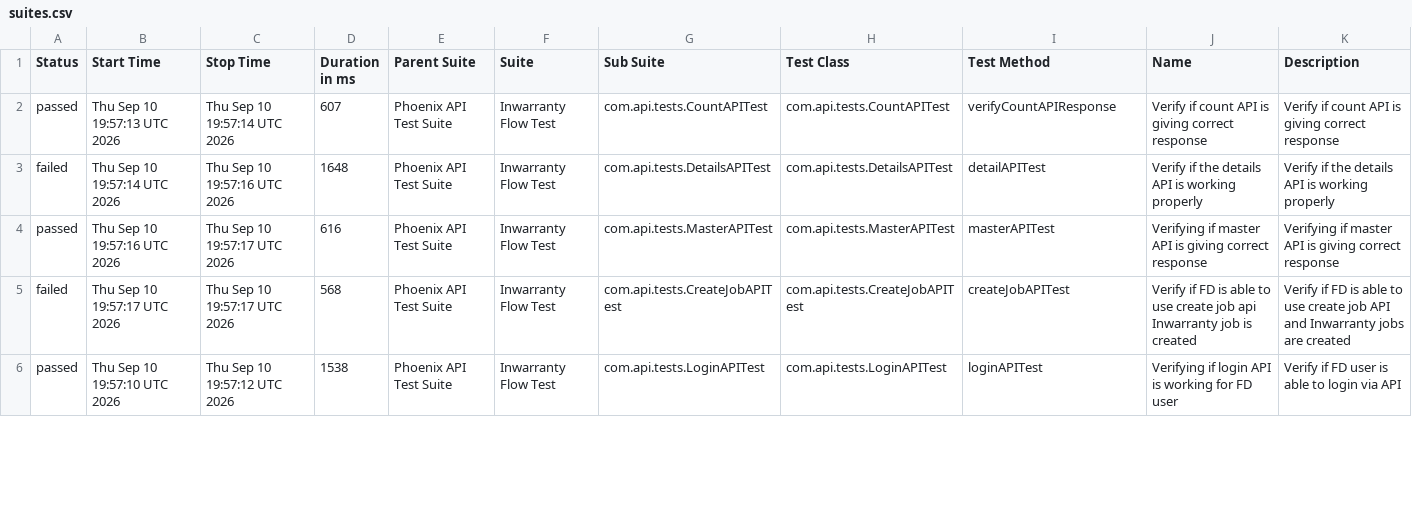
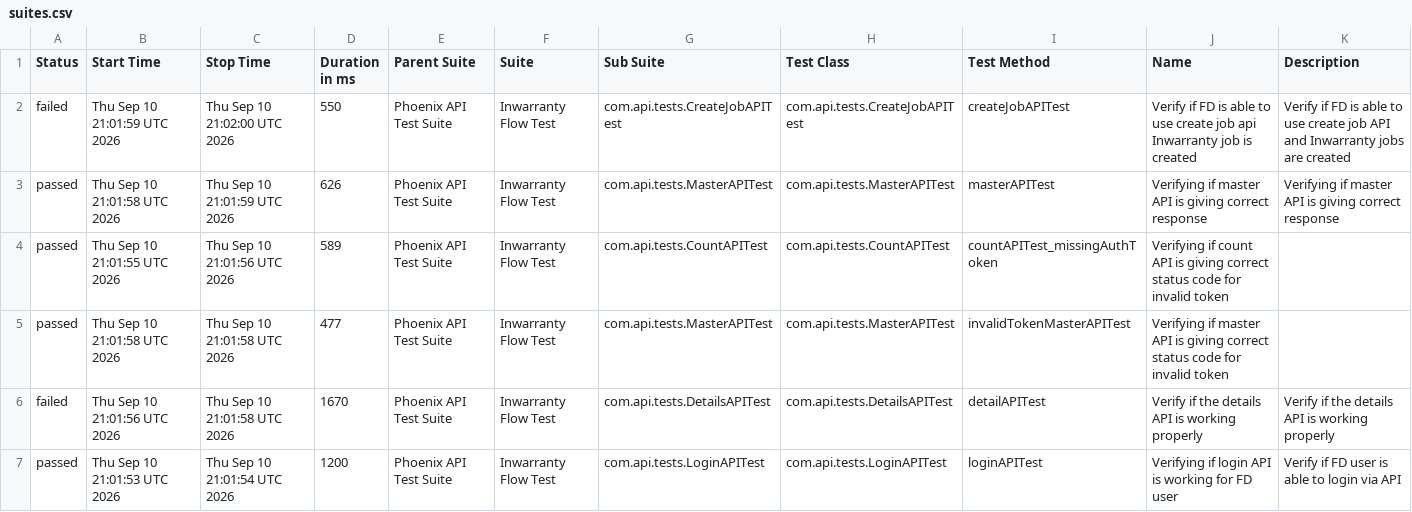
Before and after one commit to Zulminan/PhoenixTestAutomationFramework, a CSV file: data/suites.csv, drawn as a sheet; only a part is shown; the diff covers the shown part only.

```diff
--- a/data/suites.csv
+++ b/data/suites.csv
@@ -1,6 +1,7 @@
 "Status","Start Time","Stop Time","Duration in ms","Parent Suite","Suite","Sub Suite","Test Class","Test Method","Name","Description"
-"passed","Thu Sep 10 19:57:13 UTC 2026","Thu Sep 10 19:57:14 UTC 2026","607","Phoenix API Test Suite","Inwarranty Flow Test","com.api.tests.CountAPITest","com.api.tests.CountAPITest","verifyCountAPIResponse","Verify if count API is giving correct response","Verify if count API is giving correct response"
-"failed","Thu Sep 10 19:57:14 UTC 2026","Thu Sep 10 19:57:16 UTC 2026","1648","Phoenix API Test Suite","Inwarranty Flow Test","com.api.tests.DetailsAPITest","com.api.tests.DetailsAPITest","detailAPITest","Verify if the details API is working properly","Verify if the details API is working properly"
-"passed","Thu Sep 10 19:57:16 UTC 2026","Thu Sep 10 19:57:17 UTC 2026","616","Phoenix API Test Suite","Inwarranty Flow Test","com.api.tests.MasterAPITest","com.api.tests.MasterAPITest","masterAPITest","Verifying if master API is giving correct response","Verifying if master API is giving correct response"
-"failed","Thu Sep 10 19:57:17 UTC 2026","Thu Sep 10 19:57:17 UTC 2026","568","Phoenix API Test Suite","Inwarranty Flow Test","com.api.tests.CreateJobAPITest","com.api.tests.CreateJobAPITest","createJobAPITest","Verify if FD is able to use create job api Inwarranty job is created","Verify if FD is able to use create job API and Inwarranty jobs are created"
-"passed","Thu Sep 10 19:57:10 UTC 2026","Thu Sep 10 19:57:12 UTC 2026","1538","Phoenix API Test Suite","Inwarranty Flow Test","com.api.tests.LoginAPITest","com.api.tests.LoginAPITest","loginAPITest","Verifying if login API is working for FD user","Verify if FD user is able to login via API"
+"failed","Thu Sep 10 21:01:59 UTC 2026","Thu Sep 10 21:02:00 UTC 2026","550","Phoenix API Test Suite","Inwarranty Flow Test","com.api.tests.CreateJobAPITest","com.api.tests.CreateJobAPITest","createJobAPITest","Verify if FD is able to use create job api Inwarranty job is created","Verify if FD is able to use create job API and Inwarranty jobs are created"
+"passed","Thu Sep 10 21:01:58 UTC 2026","Thu Sep 10 21:01:59 UTC 2026","626","Phoenix API Test Suite","Inwarranty Flow Test","com.api.tests.MasterAPITest","com.api.tests.MasterAPITest","masterAPITest","Verifying if master API is giving correct response","Verifying if master API is giving correct response"
+"passed","Thu Sep 10 21:01:55 UTC 2026","Thu Sep 10 21:01:56 UTC 2026","589","Phoenix API Test Suite","Inwarranty Flow Test","com.api.tests.CountAPITest","com.api.tests.CountAPITest","countAPITest_missingAuthToken","Verifying if count API is giving correct status code for invalid token",""
+"passed","Thu Sep 10 21:01:58 UTC 2026","Thu Sep 10 21:01:58 UTC 2026","477","Phoenix API Test Suite","Inwarranty Flow Test","com.api.tests.MasterAPITest","com.api.tests.MasterAPITest","invalidTokenMasterAPITest","Verifying if master API is giving correct status code for invalid token",""
+"failed","Thu Sep 10 21:01:56 UTC 2026","Thu Sep 10 21:01:58 UTC 2026","1670","Phoenix API Test Suite","Inwarranty Flow Test","com.api.tests.DetailsAPITest","com.api.tests.DetailsAPITest","detailAPITest","Verify if the details API is working properly","Verify if the details API is working properly"
+"passed","Thu Sep 10 21:01:53 UTC 2026","Thu Sep 10 21:01:54 UTC 2026","1200","Phoenix API Test Suite","Inwarranty Flow Test","com.api.tests.LoginAPITest","com.api.tests.LoginAPITest","loginAPITest","Verifying if login API is working for FD user","Verify if FD user is able to login via API"
```
Also changed, not shown: 1 removed row and 11 edited cells elsewhere in this file, data/behaviors.csv, 55 other files.
